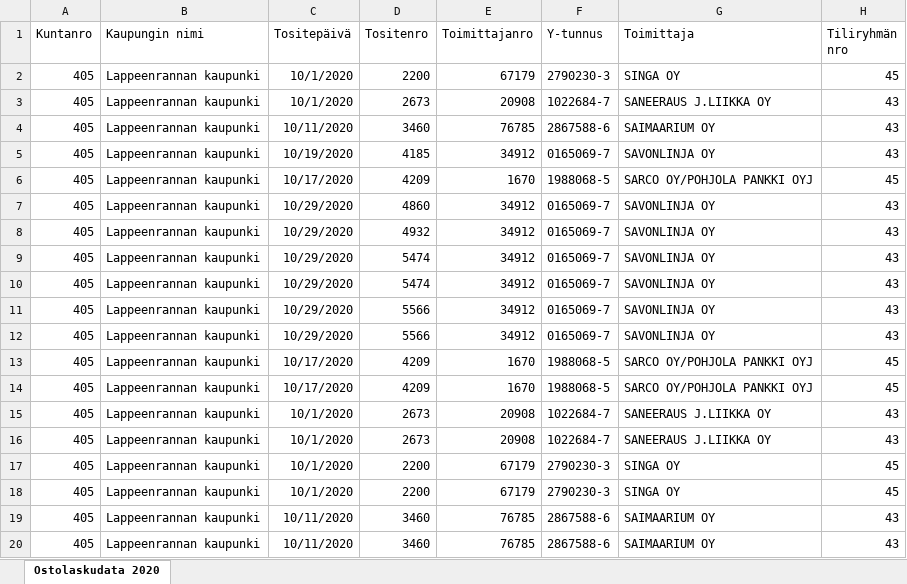
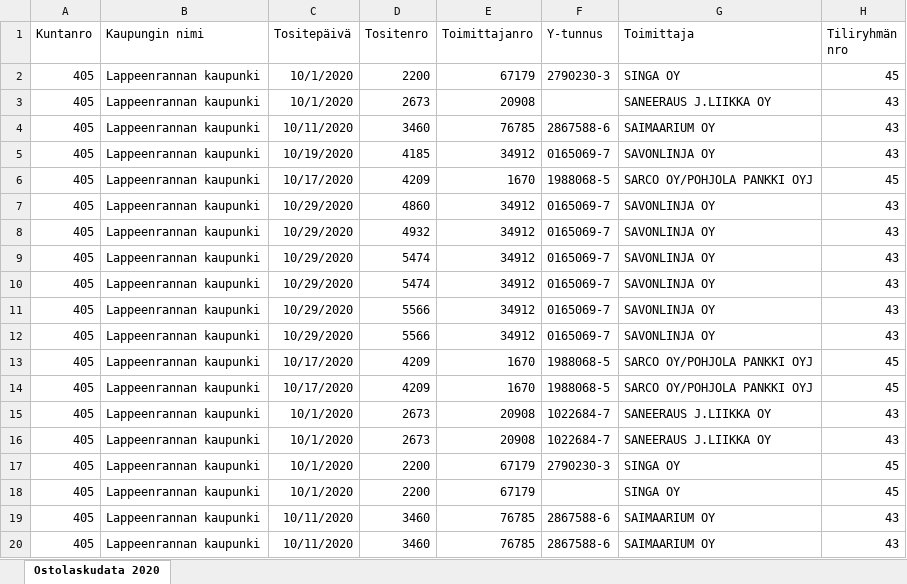
Before and after one commit to jerekuo/robo, an Excel workbook: Input data/Lappeenrannan kaupungin ostolaskut 2020_testiversio.xlsx, sheet Ostolaskudata 2020, drawn as a sheet; only a part is shown; values as stored, in another font and other column widths than the file's, no borders; the diff names each change by its address in the sheet, - before the commit and + after, or states it on an @@ line.

```diff
--- a/Input data/Lappeenrannan kaupungin ostolaskut 2020_testiversio.xlsx (sheet Ostolaskudata 2020)
+++ b/Input data/Lappeenrannan kaupungin ostolaskut 2020_testiversio.xlsx (sheet Ostolaskudata 2020)
-F3 (Y-tunnus): 1022684-7
+F3 (Y-tunnus): (empty)
-F18 (Y-tunnus): 2790230-3
+F18 (Y-tunnus): (empty)
```
Also changed, not shown: outputData/Yhteenveto.xlsx, 5 other files.
